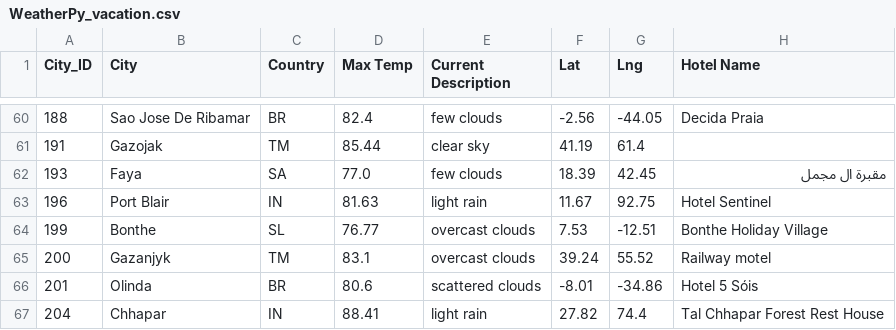
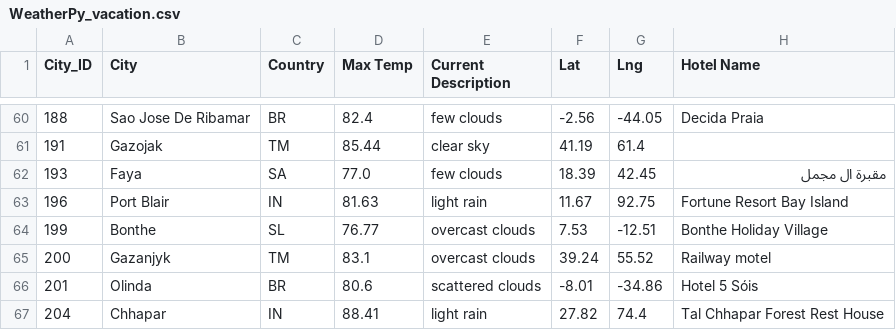
Before and after one commit to shayna-UT/World_Weather_Analysis, a CSV file: weather_data/WeatherPy_vacation.csv, drawn as a sheet; only a part is shown, gaps mark what is left out.

```diff
--- a/weather_data/WeatherPy_vacation.csv
+++ b/weather_data/WeatherPy_vacation.csv
@@ -62,3 +62,3 @@ City_ID,City,Country,Max Temp,Current Description,Lat,Lng,Hotel Name
 193,Faya,SA,77.0,few clouds,18.39,42.45,مقبرة ال مجمل
-196,Port Blair,IN,81.63,light rain,11.67,92.75,Hotel Sentinel
+196,Port Blair,IN,81.63,light rain,11.67,92.75,Fortune Resort Bay Island
 199,Bonthe,SL,76.77,overcast clouds,7.53,-12.51,Bonthe Holiday Village
```
Also changed, not shown: 2 other files.
